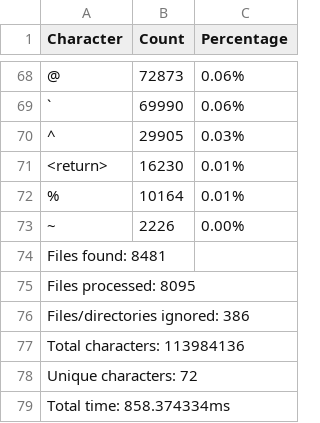
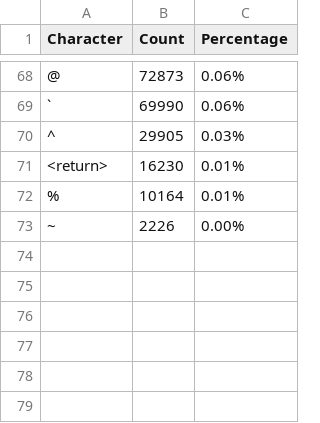
Before and after one commit to ogdakke/symbolista, a CSV file: data/vscode.csv, drawn as a sheet; only a part is shown, gaps mark what is left out; the diff names each change by its address in the sheet, - before the commit and + after, or states it on an @@ line.

```diff
--- a/data/vscode.csv
+++ b/data/vscode.csv
-row 74: Files found: 8481
-row 75: Files processed: 8095
-row 76: Files/directories ignored: 386
-row 77: Total characters: 113984136
-row 78: Unique characters: 72
-row 79: Total time: 858.374334ms
```
Also changed, not shown: 3 other files.
